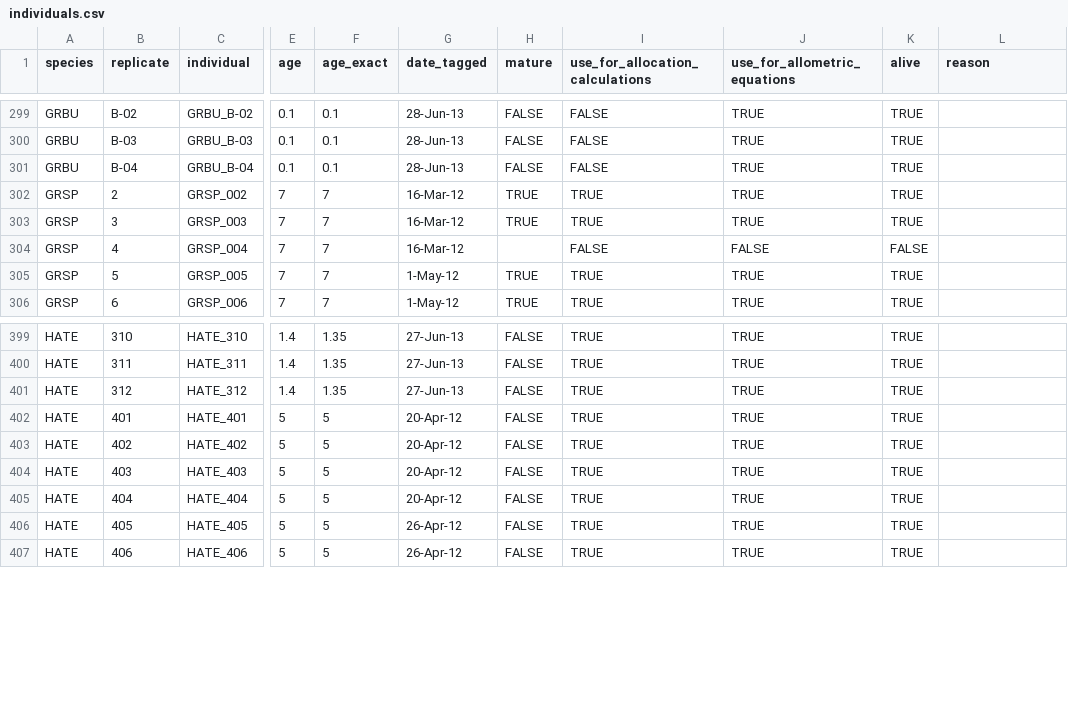
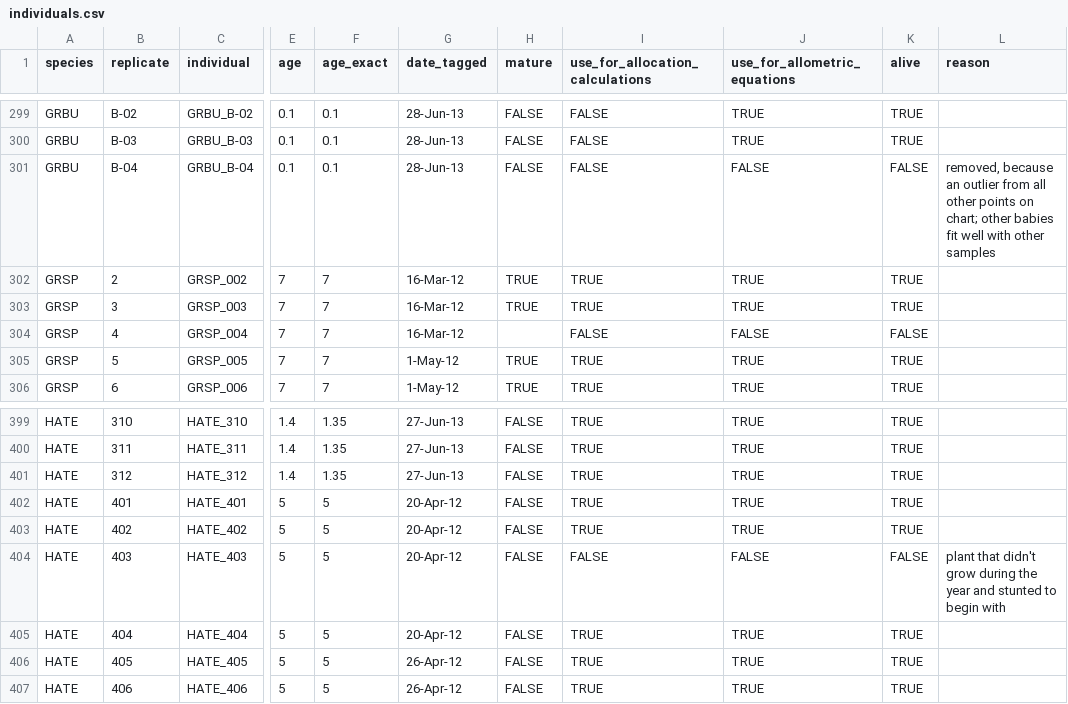
Before and after one commit to dfalster/Reproductive_Allocation_Kuringgai, a CSV file: data/individuals.csv, drawn as a sheet; only a part is shown, gaps mark what is left out; the diff names each change by its address in the sheet, - before the commit and + after, or states it on an @@ line.

```diff
--- a/data/individuals.csv
+++ b/data/individuals.csv
-J301 (use_for_allometric_equations): TRUE
+J301 (use_for_allometric_equations): FALSE
-K301 (alive): TRUE
+K301 (alive): FALSE
-L301 (reason): (empty)
+L301 (reason): removed, because an outlier from all other points on chart; other babies fit well with other samples
-I404 (use_for_allocation_calculations): TRUE
+I404 (use_for_allocation_calculations): FALSE
-J404 (use_for_allometric_equations): TRUE
+J404 (use_for_allometric_equations): FALSE
-K404 (alive): TRUE
+K404 (alive): FALSE
-L404 (reason): (empty)
+L404 (reason): plant that didn't grow during the year and stunted to begin with
```
Also changed, not shown: data/harvest.csv, 3 other files.
